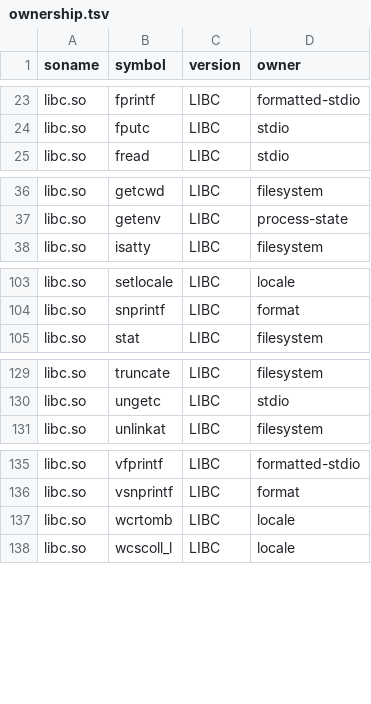
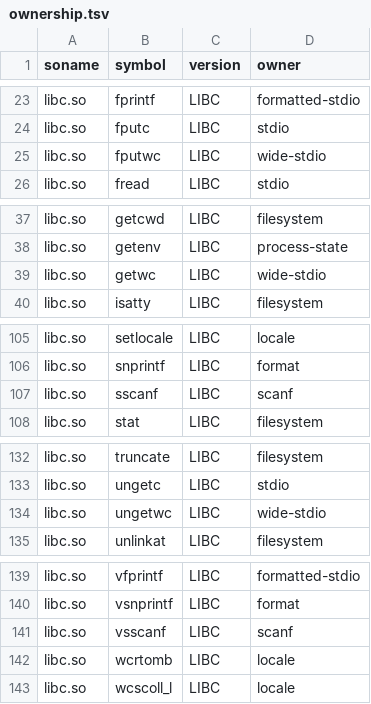
Before and after one commit to hahnlee/artm, a TSV file: darwin-art/tools/bionic-provider-namespace/generated/ownership.tsv, drawn as a sheet; only a part is shown, gaps mark what is left out.

Commit message:
feat(runtime): integrate Bionic wide I/O providers

```diff
--- a/darwin-art/tools/bionic-provider-namespace/generated/ownership.tsv
+++ b/darwin-art/tools/bionic-provider-namespace/generated/ownership.tsv
@@ -24,2 +24,3 @@ libc.so	fprintf	LIBC	formatted-stdio
 libc.so	fputc	LIBC	stdio
+libc.so	fputwc	LIBC	wide-stdio
 libc.so	fread	LIBC	stdio
@@ -37,2 +38,3 @@ libc.so	getcwd	LIBC	filesystem
 libc.so	getenv	LIBC	process-state
+libc.so	getwc	LIBC	wide-stdio
 libc.so	isatty	LIBC	filesystem
@@ -104,2 +106,3 @@ libc.so	setlocale	LIBC	locale
 libc.so	snprintf	LIBC	format
+libc.so	sscanf	LIBC	scanf
 libc.so	stat	LIBC	filesystem
@@ -130,2 +133,3 @@ libc.so	truncate	LIBC	filesystem
 libc.so	ungetc	LIBC	stdio
+libc.so	ungetwc	LIBC	wide-stdio
 libc.so	unlinkat	LIBC	filesystem
@@ -136,2 +140,3 @@ libc.so	vfprintf	LIBC	formatted-stdio
 libc.so	vsnprintf	LIBC	format
+libc.so	vsscanf	LIBC	scanf
 libc.so	wcrtomb	LIBC	locale
```
Also changed, not shown: 36 other files.
